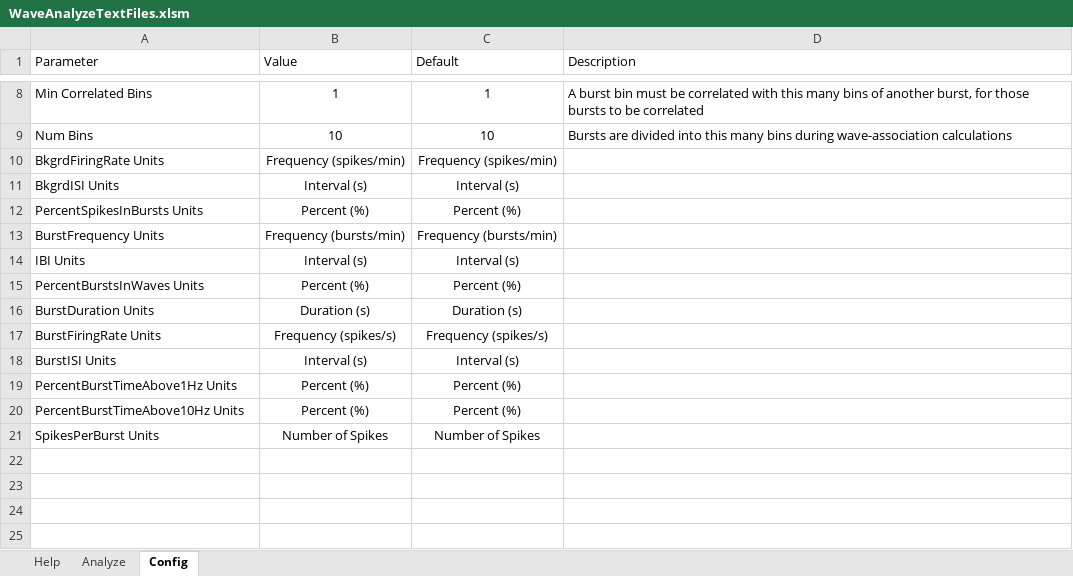
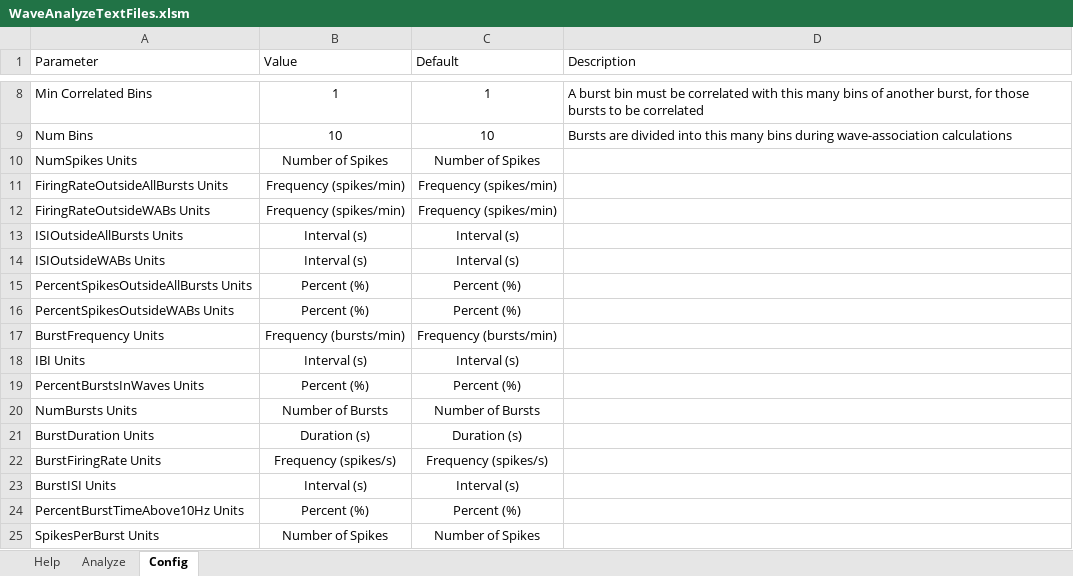
Before and after one commit to Rabadash8820/WaveAnalysisScripts, an Excel workbook: Excel_Macros/WaveAnalyzeTextFiles.xlsm, sheet Config, drawn as a sheet; only a part is shown, gaps mark what is left out; values as stored, in another font and other column widths than the file's, no borders; table styles not drawn; removed rows and columns are numbered as before the commit, all else as after; the diff names each change by its address in the sheet, - before the commit and + after, or states it on an @@ line.

Commit message:
Refactored the FunctionModule functions and added a couple new firing properties

```diff
--- a/Excel_Macros/WaveAnalyzeTextFiles.xlsm (sheet Config)
+++ b/Excel_Macros/WaveAnalyzeTextFiles.xlsm (sheet Config)
+row 10: NumSpikes Units | Number of Spikes | Number of Spikes
+row 11: FiringRateOutsideAllBursts Units | Frequency (spikes/min) | Frequency (spikes/min)
-A12 (Parameter): BkgrdFiringRate Units
+A12 (Parameter): FiringRateOutsideWABs Units
+row 13: ISIOutsideAllBursts Units | Interval (s) | Interval (s)
-A14 (Parameter): BkgrdISI Units
+A14 (Parameter): ISIOutsideWABs Units
+row 15: PercentSpikesOutsideAllBursts Units | Percent (%) | Percent (%)
-A16 (Parameter): PercentSpikesInBursts Units
+A16 (Parameter): PercentSpikesOutsideWABs Units
+row 20: NumBursts Units | Number of Bursts | Number of Bursts
-row 19: PercentBurstTimeAbove1Hz Units | Percent (%) | Percent (%)
```
Also changed, not shown: 6 other files.
